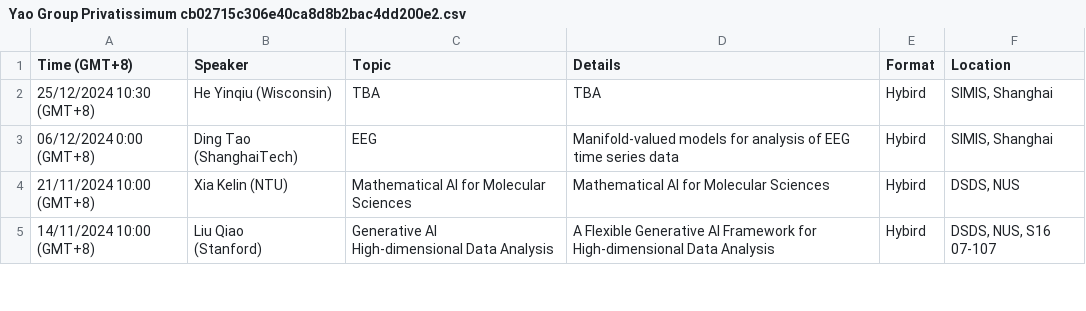
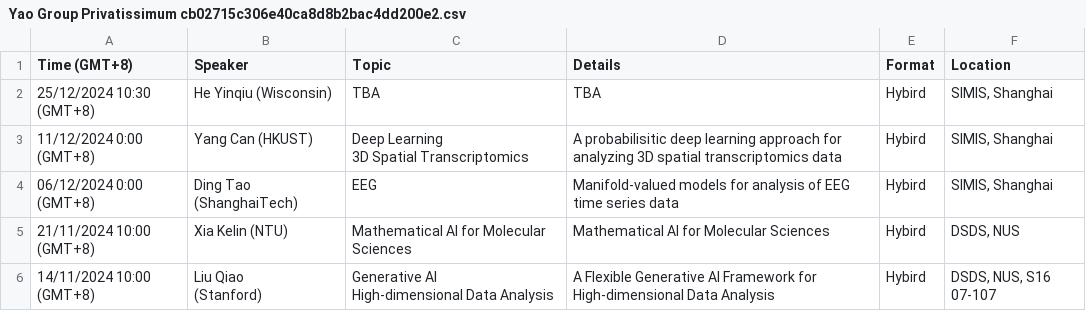
Before and after one commit to zhigang-yao/group-projects, a CSV file: docs/pri/Yao Group Privatissimum cb02715c306e40ca8d8b2bac4dd200e2.csv, drawn as a sheet; only a part is shown.

```diff
--- a/docs/pri/Yao Group Privatissimum cb02715c306e40ca8d8b2bac4dd200e2.csv
+++ b/docs/pri/Yao Group Privatissimum cb02715c306e40ca8d8b2bac4dd200e2.csv
@@ -2,2 +2,4 @@
 25/12/2024 10:30 (GMT+8),He Yinqiu (Wisconsin),TBA,TBA,Hybird,"SIMIS, Shanghai"
+11/12/2024 0:00 (GMT+8),Yang Can (HKUST),"Deep Learning
+3D Spatial Transcriptomics",A probabilisitic deep learning approach for analyzing 3D spatial transcriptomics data,Hybird,"SIMIS, Shanghai"
 06/12/2024 0:00 (GMT+8),Ding Tao (ShanghaiTech),EEG,Manifold-valued models for analysis of EEG time series data,Hybird,"SIMIS, Shanghai"
```
Also changed, not shown: 2 other files.
